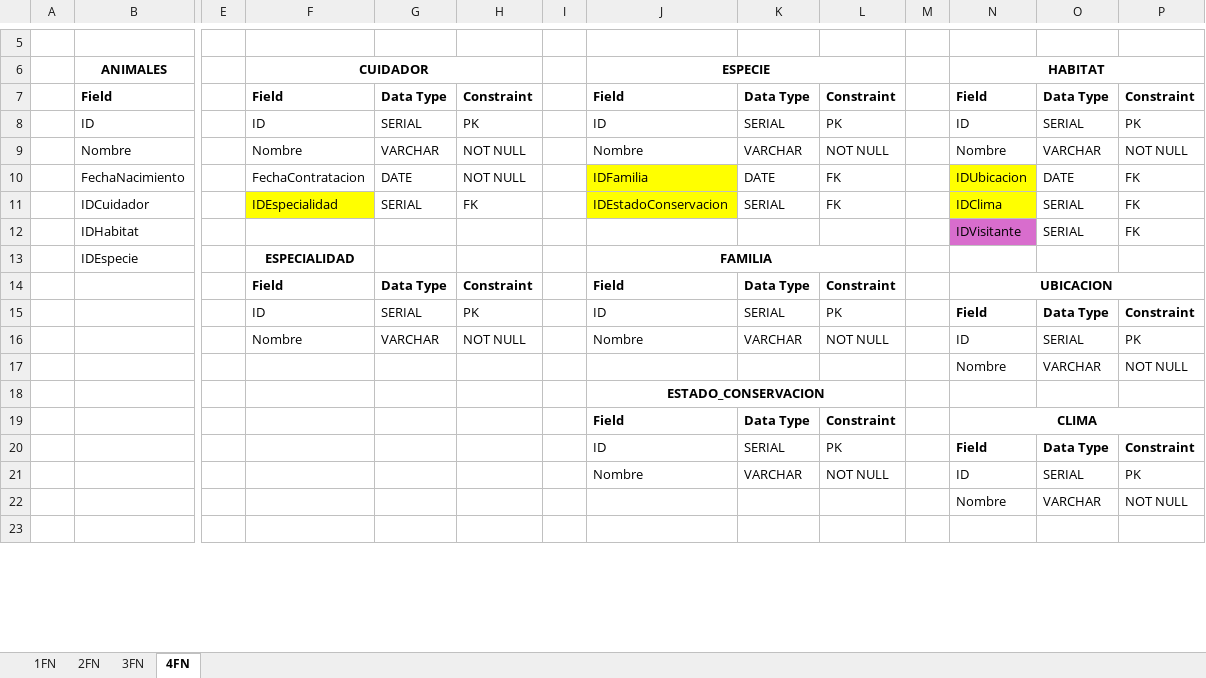
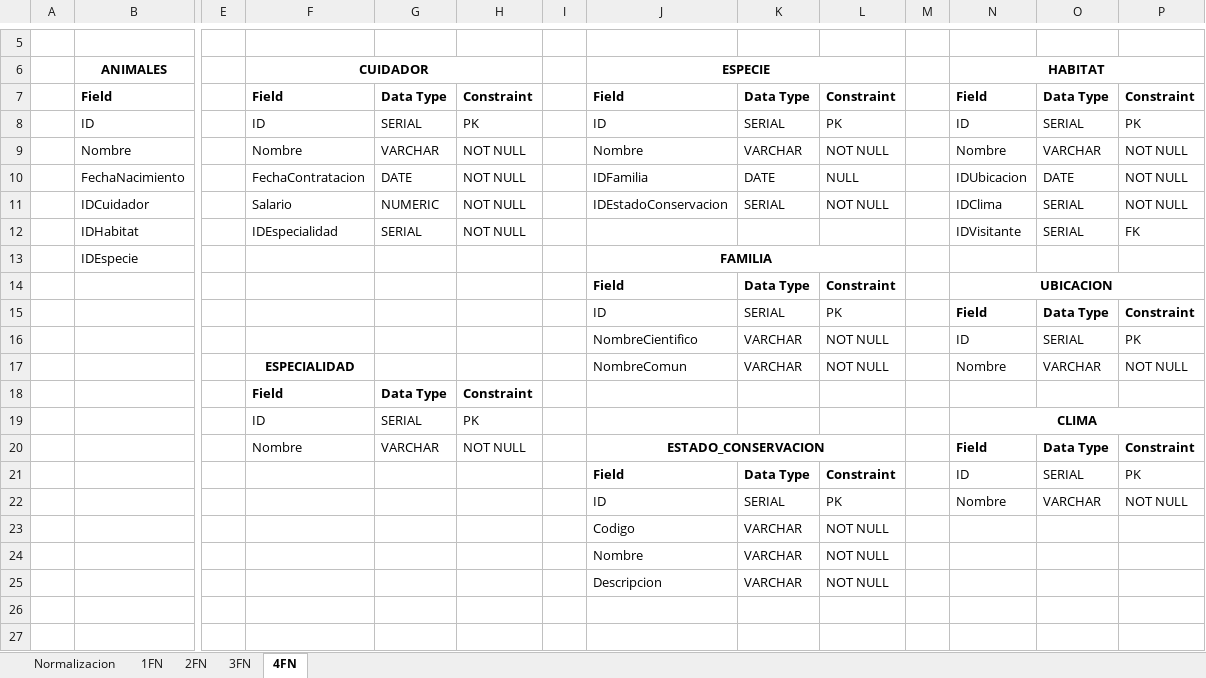
Before and after one commit to Alexis25122002/BDI-GB-ZOO, an Excel workbook: docs/normalizacion_tablas.xlsx, sheet 4FN, drawn as a sheet; only a part is shown, gaps mark what is left out; values as stored, in another font and other column widths than the file's, no borders; charts and pictures not drawn; removed rows and columns are numbered as before the commit, all else as after; rows hold the shown columns only; the diff covers the shown part only; the diff names each change by its address in the sheet, - before the commit and + after, or states it on an @@ line.

Commit message:
feat(docs): update documents to add SALARIO field

```diff
--- a/docs/normalizacion_tablas.xlsx (sheet 4FN)
+++ b/docs/normalizacion_tablas.xlsx (sheet 4FN)
+sheet tab: Normalizacion
-J10:J11 fill: #FFFF00
+J10:J11 fill: none
-L10: FK
+L10: NULL
-N10:N11 fill: #FFFF00
+N10:N11 fill: none
-P10:P11: FK
+P10:P11: NOT NULL
-F11: IDEspecialidad
+F11: Salario
-F11 fill: #FFFF00
+F11 fill: none
-G11: SERIAL
+G11: NUMERIC
-H11: FK
+H11: NOT NULL
-L11: FK
+L11: NOT NULL
-F12: (empty)
+F12: IDEspecialidad
-G12: (empty)
+G12: SERIAL
-H12: (empty)
+H12: NOT NULL
-N12 fill: #D86DCD
+N12 fill: none
-F13: ESPECIALIDAD
+F13: (empty)
-row 14:  |  |  | Field | Data Type | Constraint |  | Field | Data Type | Constraint |  | UBICACION
-row 15:  |  |  | ID | SERIAL | PK |  | ID | SERIAL | PK |  | Field | Data Type | Constraint
-row 16:  |  |  | Nombre | VARCHAR | NOT NULL |  | Nombre | VARCHAR | NOT NULL |  | ID | SERIAL | PK
-row 17:  |  |  |  |  |  |  |  |  |  |  | Nombre | VARCHAR | NOT NULL
-row 18:  |  |  |  |  |  |  | ESTADO_CONSERVACION
-N14: CLIMA
+N14: UBICACION
-J16: Nombre
+J16: NombreCientifico
+row 17:  |  |  | ESPECIALIDAD |  |  |  | NombreComun | VARCHAR | NOT NULL |  | Nombre | VARCHAR | NOT NULL
+row 18:  |  |  | Field | Data Type | Constraint
+row 19:  |  |  | ID | SERIAL | PK |  |  |  |  |  | CLIMA
+row 20:  |  |  | Nombre | VARCHAR | NOT NULL |  | ESTADO_CONSERVACION |  |  |  | Field | Data Type | Constraint
+row 21:  |  |  |  |  |  |  | Field | Data Type | Constraint |  | ID | SERIAL | PK
+row 22:  |  |  |  |  |  |  | ID | SERIAL | PK |  | Nombre | VARCHAR | NOT NULL
+row 23:  |  |  |  |  |  |  | Codigo | VARCHAR | NOT NULL
+row 24:  |  |  |  |  |  |  | Nombre | VARCHAR | NOT NULL
+row 25:  |  |  |  |  |  |  | Descripcion | VARCHAR | NOT NULL
-row 26:  |  |  |  |  |  |  |  |  |  |  | Nombre | VARCHAR | NOT NULL
+row 26: (empty)
```
Also changed, not shown: 11 added rows, 7 removed rows, 42 edited cells, cell formats and merged cells elsewhere in this sheet, sheet 1FN, sheet 3FN, sheet 2FN, charts or pictures, 4 other files.
